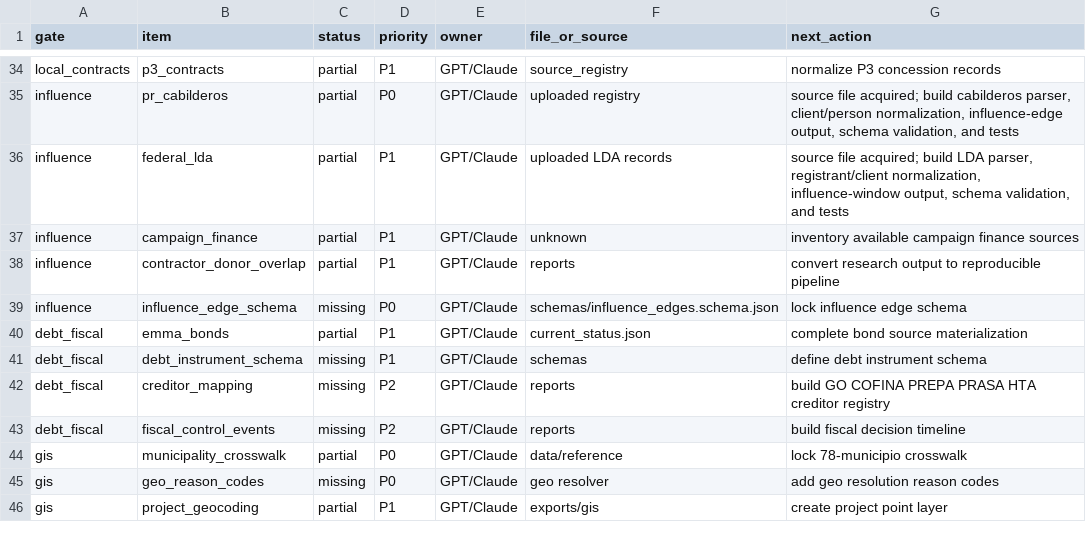
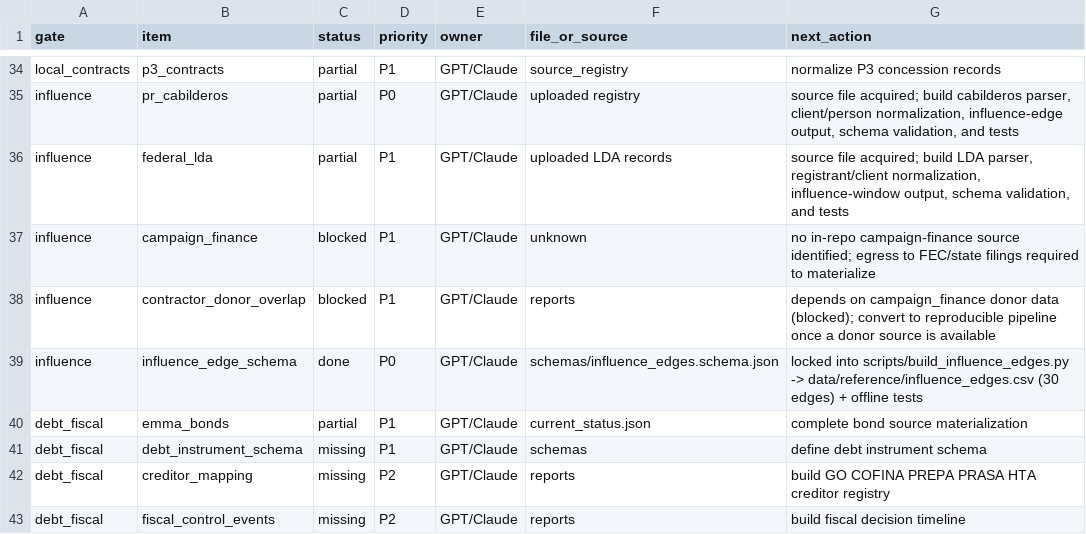
Before and after one commit to jotaele44/moneysweep-pr, a CSV file: reports/top_form_gap_matrix.csv, drawn as a sheet; only a part is shown, gaps mark what is left out; the shorter side is filled out with more unchanged rows.

```diff
--- a/reports/top_form_gap_matrix.csv
+++ b/reports/top_form_gap_matrix.csv
@@ -36,5 +36,5 @@ influence,pr_cabilderos,partial,P0,GPT/Claude,uploaded registry,"source file acq
 influence,federal_lda,partial,P1,GPT/Claude,uploaded LDA records,"source file acquired; build LDA parser, registrant/client normalization, influence-window output, schema validation, and tests"
-influence,campaign_finance,partial,P1,GPT/Claude,unknown,inventory available campaign finance sources
-influence,contractor_donor_overlap,partial,P1,GPT/Claude,reports,convert research output to reproducible pipeline
-influence,influence_edge_schema,missing,P0,GPT/Claude,schemas/influence_edges.schema.json,lock influence edge schema
+influence,campaign_finance,blocked,P1,GPT/Claude,unknown,no in-repo campaign-finance source identified; egress to FEC/state filings required to materialize
+influence,contractor_donor_overlap,blocked,P1,GPT/Claude,reports,depends on campaign_finance donor data (blocked); convert to reproducible pipeline once a donor source is available
+influence,influence_edge_schema,done,P0,GPT/Claude,schemas/influence_edges.schema.json,locked into scripts/build_influence_edges.py -> data/reference/influence_edges.csv (30 edges) + offline tests
 debt_fiscal,emma_bonds,partial,P1,GPT/Claude,current_status.json,complete bond source materialization
```
Also changed, not shown: 4 other files.
